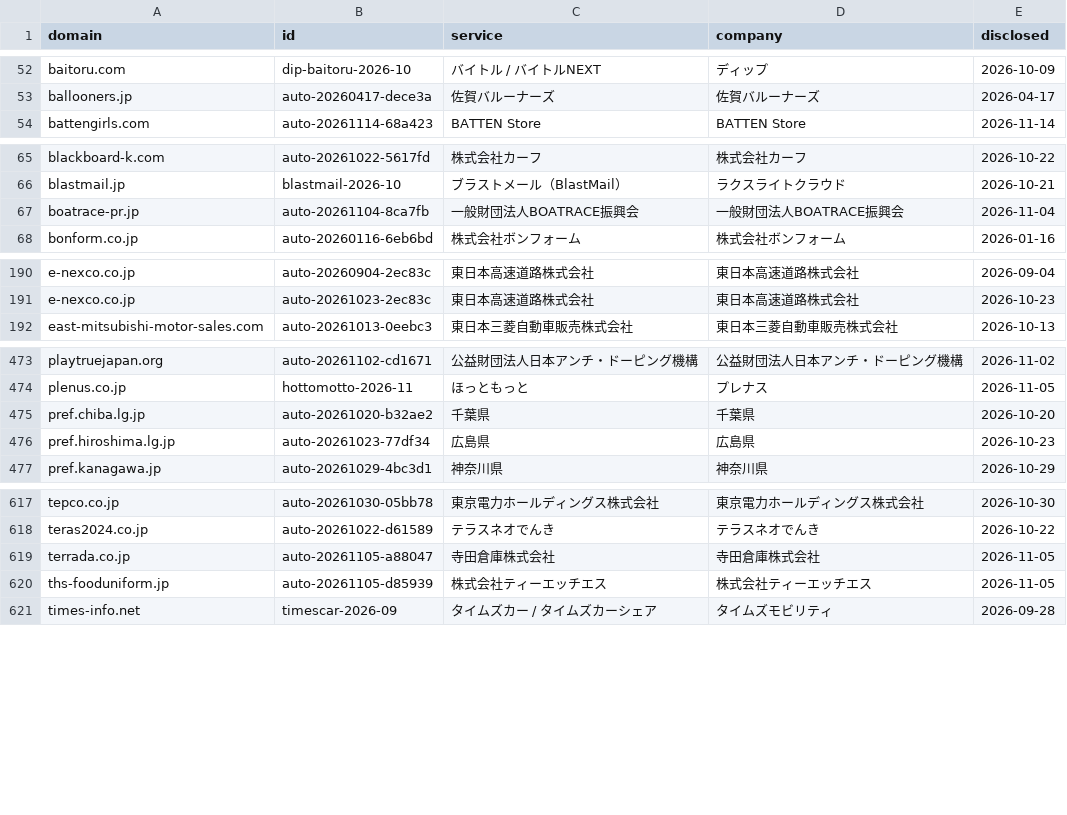
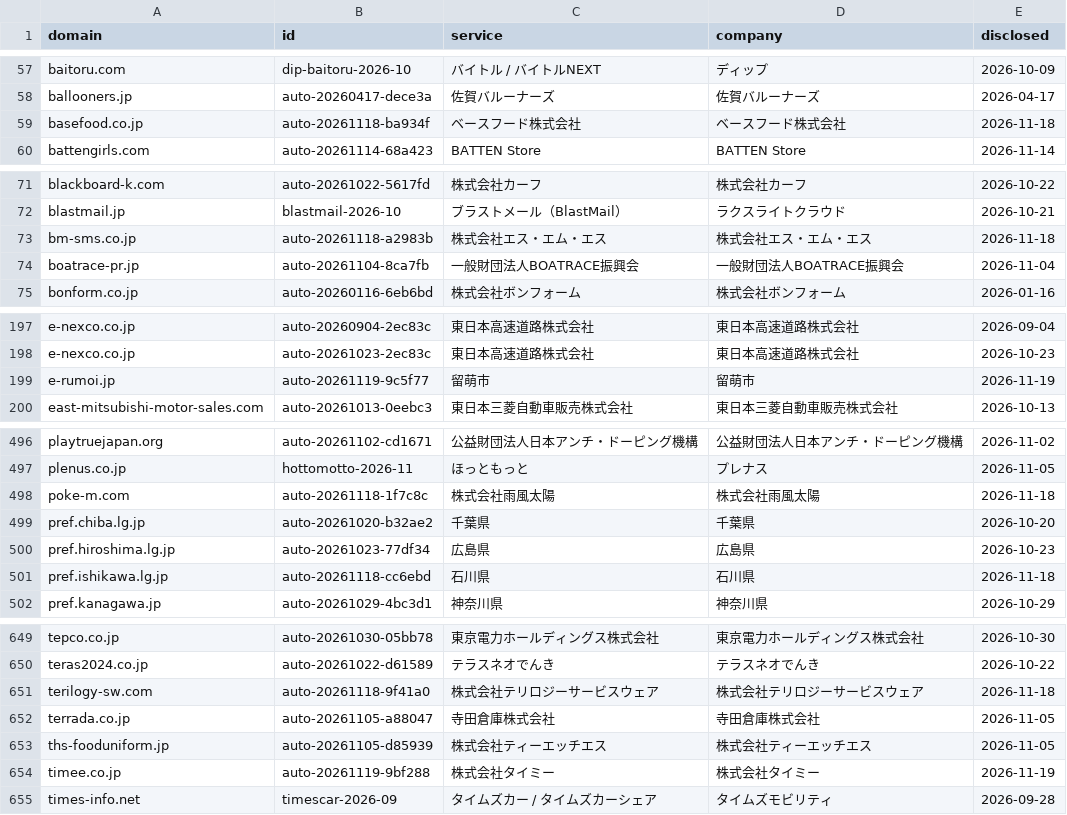
Before and after one commit to M2AI-jp/leakscan, a TSV file: site/data/domains.tsv, drawn as a sheet; only a part is shown, gaps mark what is left out; the diff covers the shown part only.

```diff
--- a/site/data/domains.tsv
+++ b/site/data/domains.tsv
@@ -53,2 +58,3 @@ baitoru.com	dip-baitoru-2026-10	バイトル / バイトルNEXT	ディップ	202
 ballooners.jp	auto-20260417-dece3a	佐賀バルーナーズ	佐賀バルーナーズ	2026-04-17
+basefood.co.jp	auto-20261118-ba934f	ベースフード株式会社	ベースフード株式会社	2026-11-18
 battengirls.com	auto-20261114-68a423	BATTEN Store	BATTEN Store	2026-11-14
@@ -66,2 +72,3 @@ blackboard-k.com	auto-20261022-5617fd	株式会社カーフ	株式会社カー
 blastmail.jp	blastmail-2026-10	ブラストメール（BlastMail）	ラクスライトクラウド	2026-10-21
+bm-sms.co.jp	auto-20261118-a2983b	株式会社エス・エム・エス	株式会社エス・エム・エス	2026-11-18
 boatrace-pr.jp	auto-20261104-8ca7fb	一般財団法人BOATRACE振興会	一般財団法人BOATRACE振興会	2026-11-04
@@ -191,2 +198,3 @@ e-nexco.co.jp	auto-20260904-2ec83c	東日本高速道路株式会社	東日本
 e-nexco.co.jp	auto-20261023-2ec83c	東日本高速道路株式会社	東日本高速道路株式会社	2026-10-23
+e-rumoi.jp	auto-20261119-9c5f77	留萌市	留萌市	2026-11-19
 east-mitsubishi-motor-sales.com	auto-20261013-0eebc3	東日本三菱自動車販売株式会社	東日本三菱自動車販売株式会社	2026-10-13
@@ -474,4 +497,6 @@ playtruejapan.org	auto-20261102-cd1671	公益財団法人日本アンチ・ド
 plenus.co.jp	hottomotto-2026-11	ほっともっと	プレナス	2026-11-05
+poke-m.com	auto-20261118-1f7c8c	株式会社雨風太陽	株式会社雨風太陽	2026-11-18
 pref.chiba.lg.jp	auto-20261020-b32ae2	千葉県	千葉県	2026-10-20
 pref.hiroshima.lg.jp	auto-20261023-77df34	広島県	広島県	2026-10-23
+pref.ishikawa.lg.jp	auto-20261118-cc6ebd	石川県	石川県	2026-11-18
 pref.kanagawa.jp	auto-20261029-4bc3d1	神奈川県	神奈川県	2026-10-29
@@ -618,4 +650,6 @@ tepco.co.jp	auto-20261030-05bb78	東京電力ホールディングス株式会
 teras2024.co.jp	auto-20261022-d61589	テラスネオでんき	テラスネオでんき	2026-10-22
+terilogy-sw.com	auto-20261118-9f41a0	株式会社テリロジーサービスウェア	株式会社テリロジーサービスウェア	2026-11-18
 terrada.co.jp	auto-20261105-a88047	寺田倉庫株式会社	寺田倉庫株式会社	2026-11-05
 ths-fooduniform.jp	auto-20261105-d85939	株式会社ティーエッチエス	株式会社ティーエッチエス	2026-11-05
+timee.co.jp	auto-20261119-9bf288	株式会社タイミー	株式会社タイミー	2026-11-19
 times-info.net	timescar-2026-09	タイムズカー / タイムズカーシェア	タイムズモビリティ	2026-09-28
```
Also changed, not shown: 29 added rows elsewhere in this file, data/domains.tsv, 14 other files.
